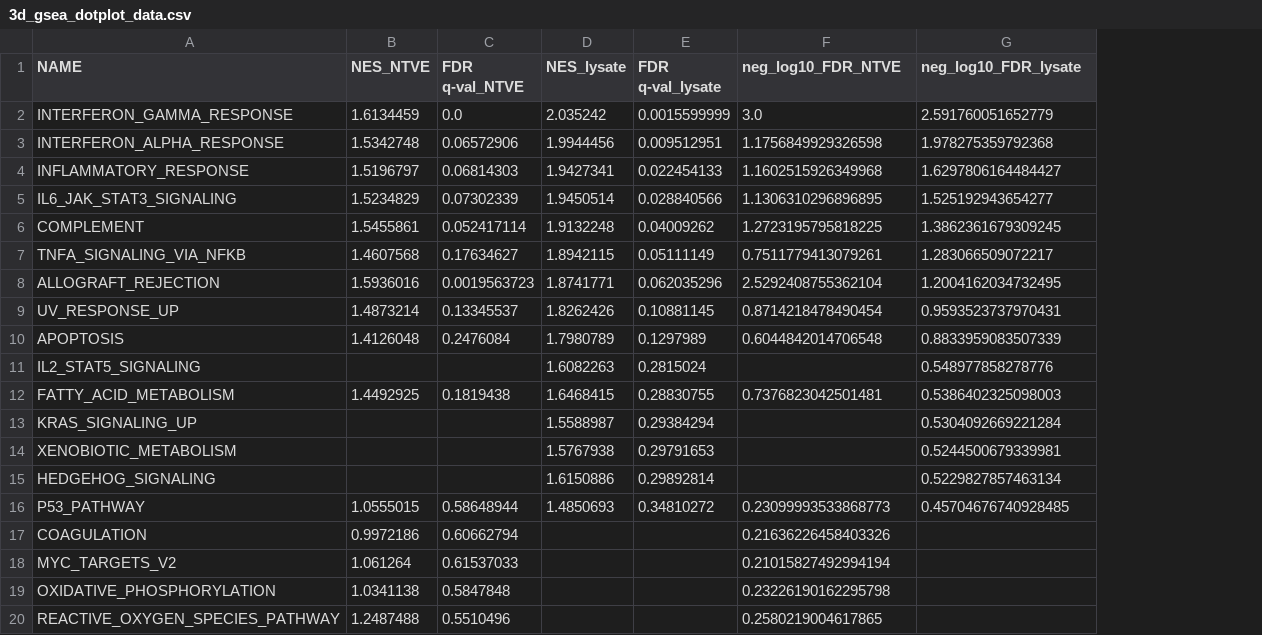
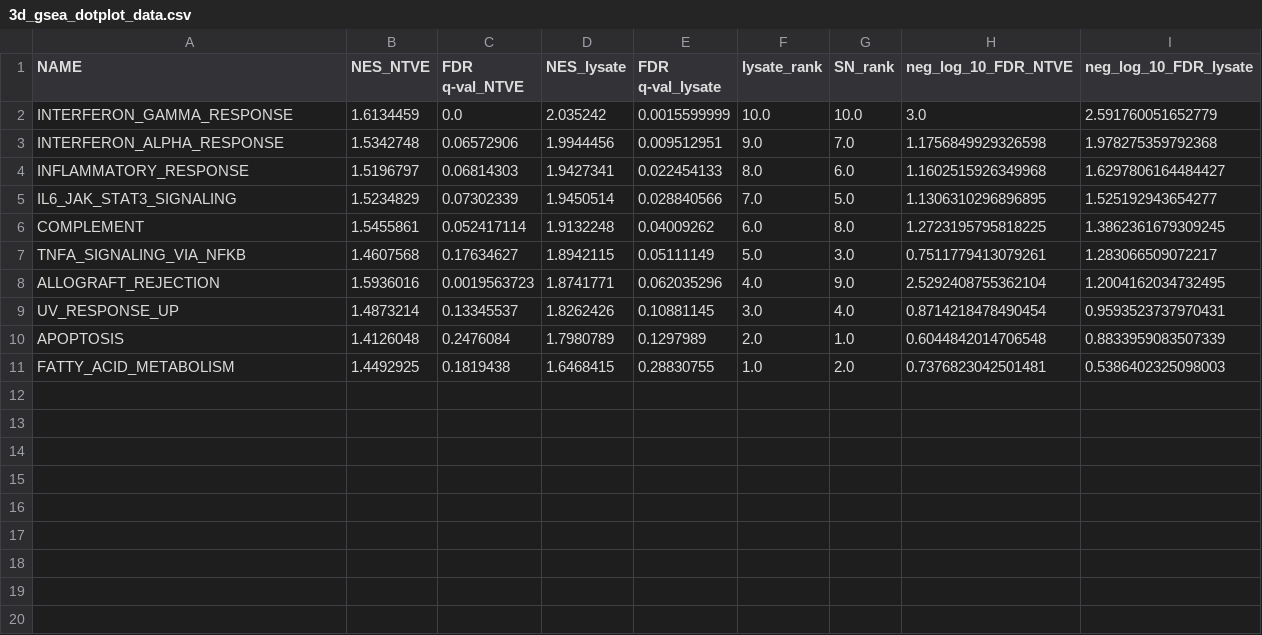
Before and after one commit to ggwlab/NTVE, a CSV file: 3d_csv/3d_gsea_dotplot_data.csv, drawn as a sheet; removed rows and columns are numbered as before the commit, all else as after; the diff names each change by its address in the sheet, - before the commit and + after, or states it on an @@ line.

```diff
--- a/3d_csv/3d_gsea_dotplot_data.csv
+++ b/3d_csv/3d_gsea_dotplot_data.csv
+column F (lysate_rank), rows 2-11: 10.0 | 9.0 | 8.0 | 7.0 | 6.0 | 5.0 | 4.0 | 3.0 | 2.0 | 1.0
+column G (SN_rank), rows 2-11: 10.0 | 7.0 | 6.0 | 5.0 | 8.0 | 3.0 | 9.0 | 4.0 | 1.0 | 2.0
-H1: neg_log10_FDR_NTVE
+H1: neg_log_10_FDR_NTVE
-I1: neg_log10_FDR_lysate
+I1: neg_log_10_FDR_lysate
-row 11: IL2_STAT5_SIGNALING |  |  | 1.6082263 | 0.2815024 |  | 0.548977858278776
-row 13: KRAS_SIGNALING_UP |  |  | 1.5588987 | 0.29384294 |  | 0.5304092669221284
-row 14: XENOBIOTIC_METABOLISM |  |  | 1.5767938 | 0.29791653 |  | 0.5244500679339981
-row 15: HEDGEHOG_SIGNALING |  |  | 1.6150886 | 0.29892814 |  | 0.5229827857463134
-row 16: P53_PATHWAY | 1.0555015 | 0.58648944 | 1.4850693 | 0.34810272 | 0.23099993533868773 | 0.45704676740928485
-row 17: COAGULATION | 0.9972186 | 0.60662794 |  |  | 0.21636226458403326
-row 18: MYC_TARGETS_V2 | 1.061264 | 0.61537033 |  |  | 0.21015827492994194
-row 19: OXIDATIVE_PHOSPHORYLATION | 1.0341138 | 0.5847848 |  |  | 0.23226190162295798
-row 20: REACTIVE_OXYGEN_SPECIES_PATHWAY | 1.2487488 | 0.5510496 |  |  | 0.2580219004617865
```
Also changed, not shown: 23 other files.
